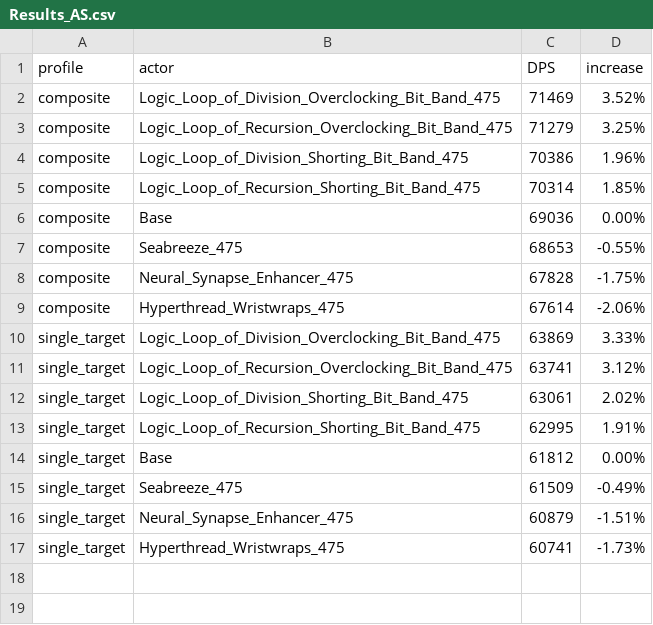
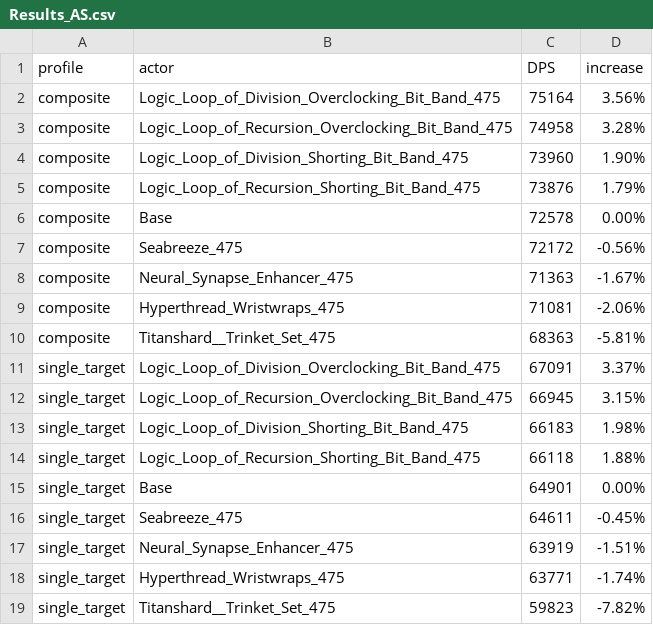
Before and after one commit to WarcraftPriests/bfa-shadow-priest, a CSV file: special-gear/Results_AS.csv, drawn as a sheet.

Commit message:
update special-gear

```diff
--- a/special-gear/Results_AS.csv
+++ b/special-gear/Results_AS.csv
@@ -1,17 +1,19 @@
 profile,actor,DPS,increase,
-composite,Logic_Loop_of_Division_Overclocking_Bit_Band_475,71469,3.52%,
-composite,Logic_Loop_of_Recursion_Overclocking_Bit_Band_475,71279,3.25%,
-composite,Logic_Loop_of_Division_Shorting_Bit_Band_475,70386,1.96%,
-composite,Logic_Loop_of_Recursion_Shorting_Bit_Band_475,70314,1.85%,
-composite,Base,69036,0.00%,
-composite,Seabreeze_475,68653,-0.55%,
-composite,Neural_Synapse_Enhancer_475,67828,-1.75%,
-composite,Hyperthread_Wristwraps_475,67614,-2.06%,
-single_target,Logic_Loop_of_Division_Overclocking_Bit_Band_475,63869,3.33%,
-single_target,Logic_Loop_of_Recursion_Overclocking_Bit_Band_475,63741,3.12%,
-single_target,Logic_Loop_of_Division_Shorting_Bit_Band_475,63061,2.02%,
-single_target,Logic_Loop_of_Recursion_Shorting_Bit_Band_475,62995,1.91%,
-single_target,Base,61812,0.00%,
-single_target,Seabreeze_475,61509,-0.49%,
-single_target,Neural_Synapse_Enhancer_475,60879,-1.51%,
-single_target,Hyperthread_Wristwraps_475,60741,-1.73%,
+composite,Logic_Loop_of_Division_Overclocking_Bit_Band_475,75164,3.56%,
+composite,Logic_Loop_of_Recursion_Overclocking_Bit_Band_475,74958,3.28%,
+composite,Logic_Loop_of_Division_Shorting_Bit_Band_475,73960,1.90%,
+composite,Logic_Loop_of_Recursion_Shorting_Bit_Band_475,73876,1.79%,
+composite,Base,72578,0.00%,
+composite,Seabreeze_475,72172,-0.56%,
+composite,Neural_Synapse_Enhancer_475,71363,-1.67%,
+composite,Hyperthread_Wristwraps_475,71081,-2.06%,
+composite,Titanshard__Trinket_Set_475,68363,-5.81%,
+single_target,Logic_Loop_of_Division_Overclocking_Bit_Band_475,67091,3.37%,
+single_target,Logic_Loop_of_Recursion_Overclocking_Bit_Band_475,66945,3.15%,
+single_target,Logic_Loop_of_Division_Shorting_Bit_Band_475,66183,1.98%,
+single_target,Logic_Loop_of_Recursion_Shorting_Bit_Band_475,66118,1.88%,
+single_target,Base,64901,0.00%,
+single_target,Seabreeze_475,64611,-0.45%,
+single_target,Neural_Synapse_Enhancer_475,63919,-1.51%,
+single_target,Hyperthread_Wristwraps_475,63771,-1.74%,
+single_target,Titanshard__Trinket_Set_475,59823,-7.82%,
```
Also changed, not shown: special-gear/Results_Dungeons_AS.csv, special-gear/Results_Dungeons_SC.csv, 7 other files.
